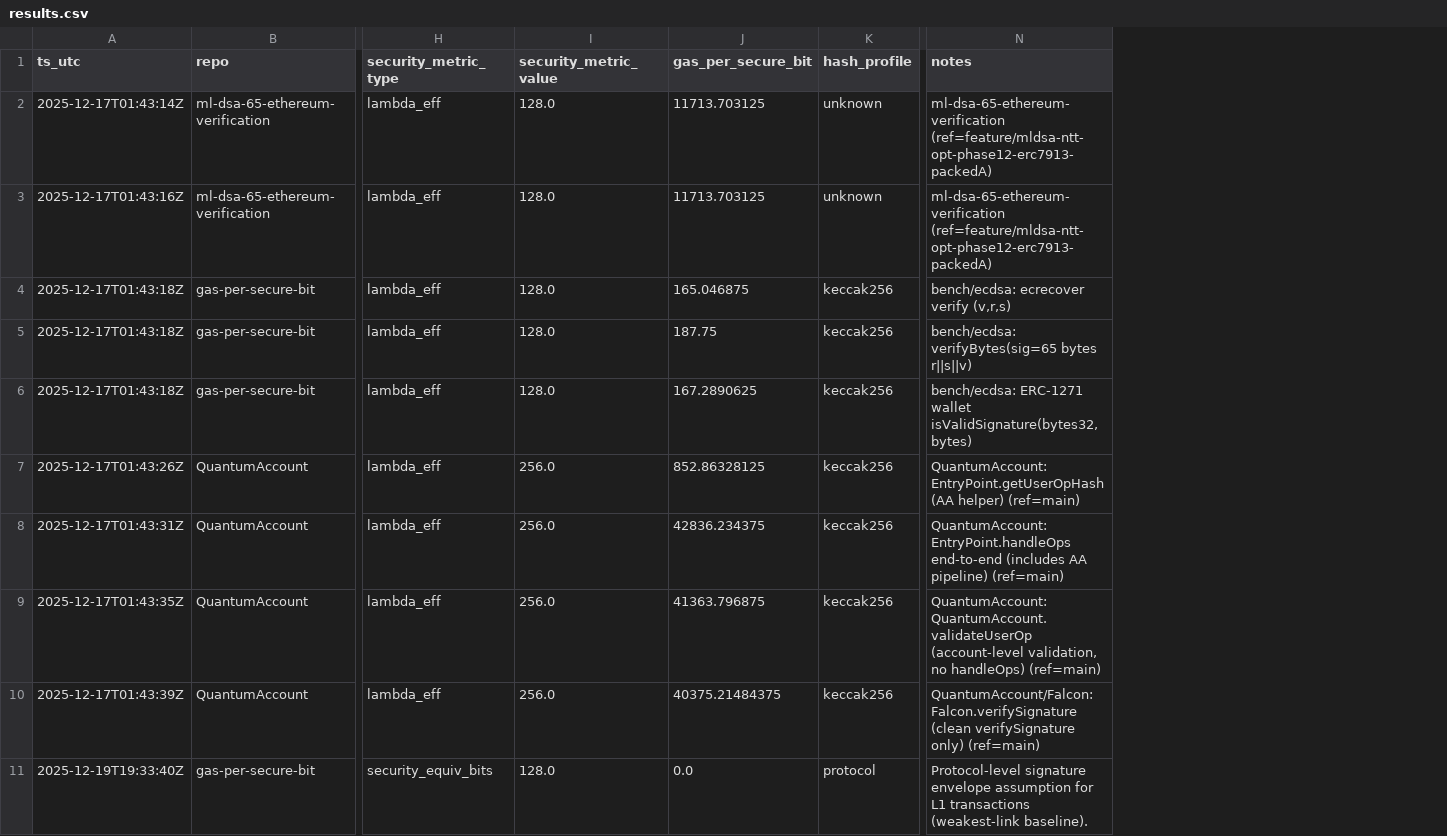
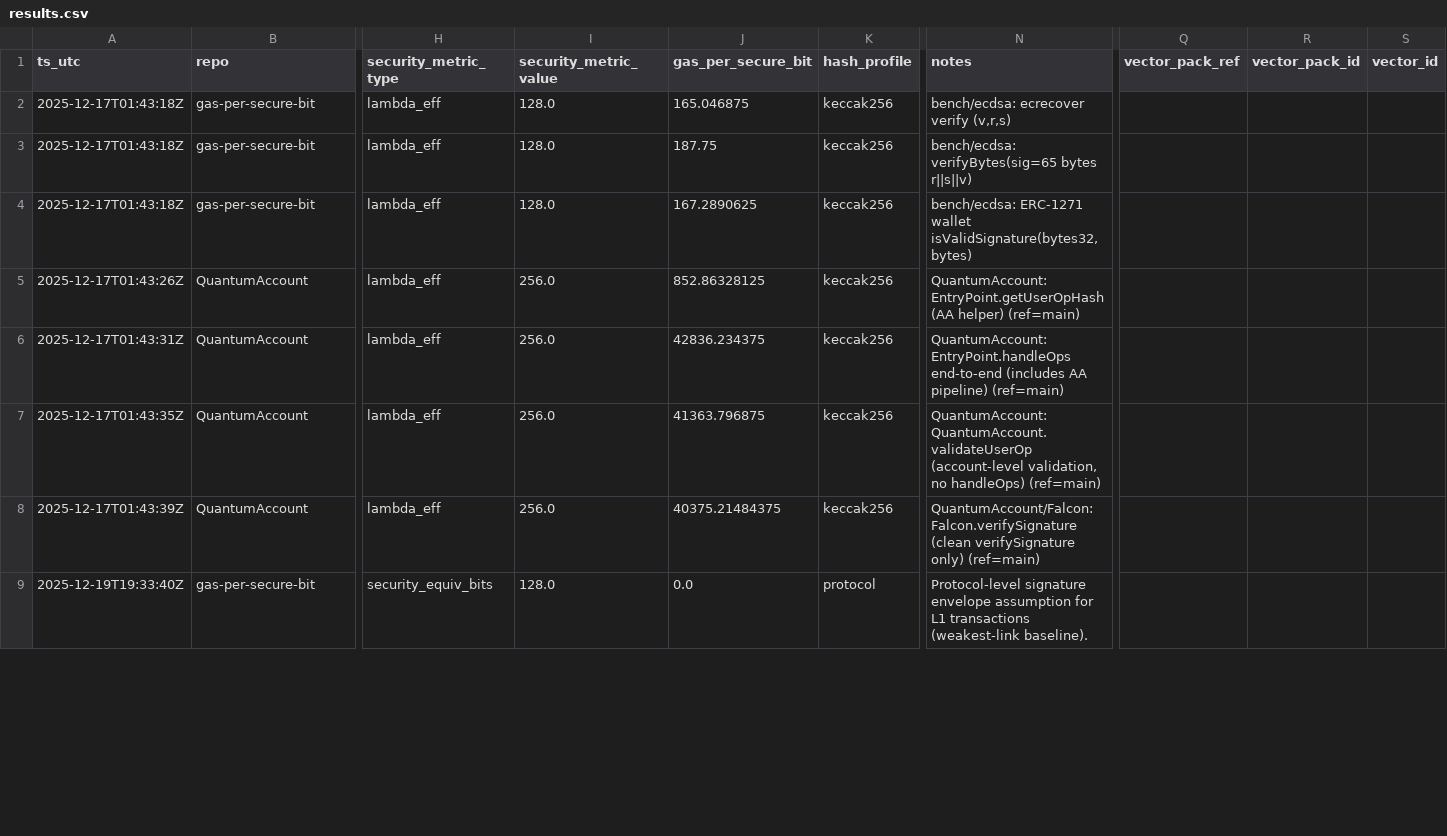
Before and after one commit to pipavlo82/gas-per-secure-bit, a CSV file: data/results.csv, drawn as a sheet; only a part is shown, gaps mark what is left out; removed rows and columns are numbered as before the commit, all else as after; rows hold the shown columns only; the diff names each change by its address in the sheet, - before the commit and + after, or states it on an @@ line.

Commit message:
Add vector pack refs to dataset (ML-DSA-65 KAT linkage)

```diff
--- a/data/results.csv
+++ b/data/results.csv
+column Q (vector_pack_ref), empty
+column R (vector_pack_id), empty
+column S (vector_id), empty
-row 2: 2025-12-17T01:43:14Z | ml-dsa-65-ethereum-verification | lambda_eff | 128.0 | 11713.703125 | unknown | ml-dsa-65-ethereum-verification (ref=feature/mldsa-ntt-opt-phase12-erc7913-packedA)
-row 3: 2025-12-17T01:43:16Z | ml-dsa-65-ethereum-verification | lambda_eff | 128.0 | 11713.703125 | unknown | ml-dsa-65-ethereum-verification (ref=feature/mldsa-ntt-opt-phase12-erc7913-packedA)
```
Also changed, not shown: 2 other files.
